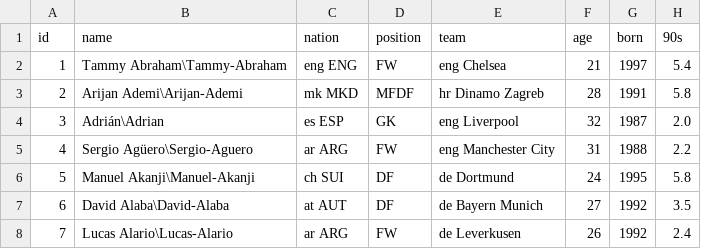
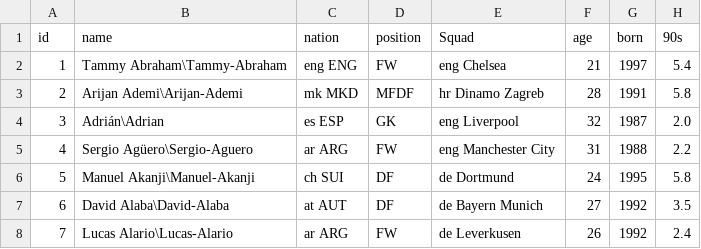
Before and after one commit to Xhakayoub/AITransfert, a CSV file: public/CL/passing_data.csv, drawn as a sheet; only a part is shown; the diff names each change by its address in the sheet, - before the commit and + after, or states it on an @@ line.

```diff
--- a/public/CL/passing_data.csv
+++ b/public/CL/passing_data.csv
-E1: team
+E1: Squad
```
Also changed, not shown: public/CL/shooting_data.csv, public/CL/standars_data.csv, 38 other files.
